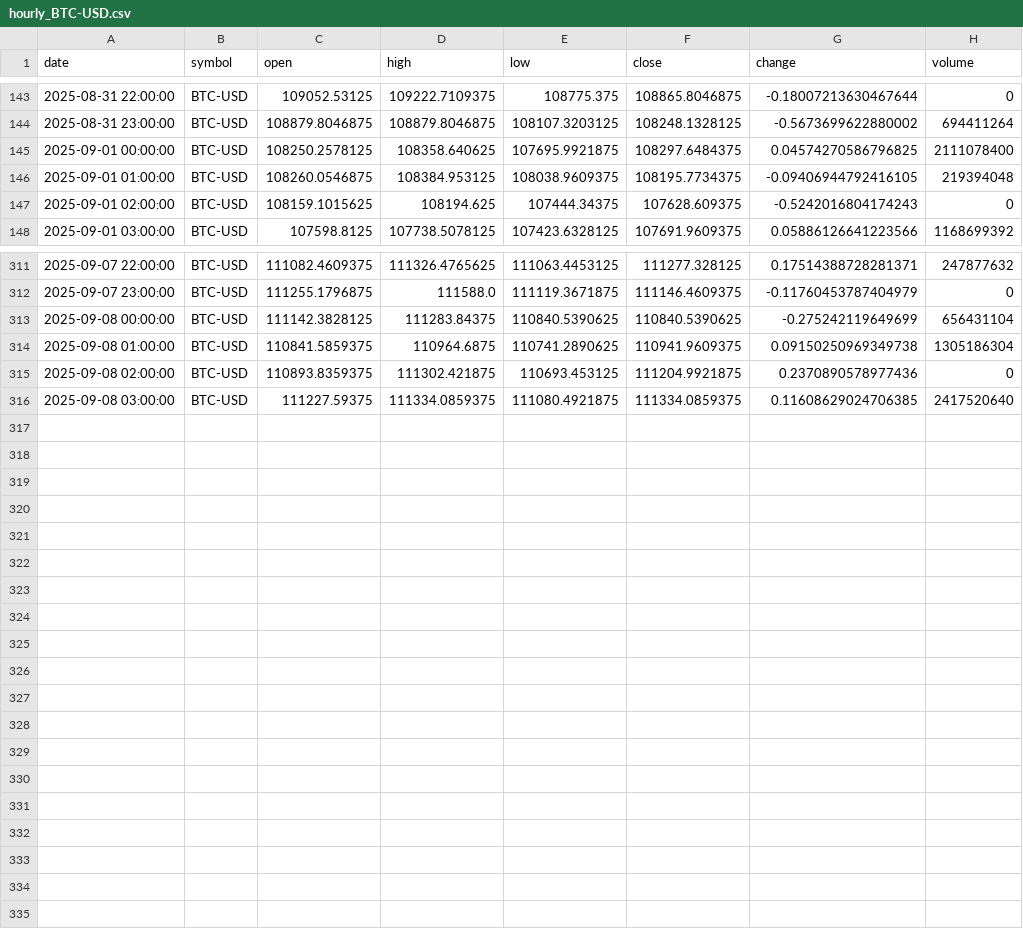
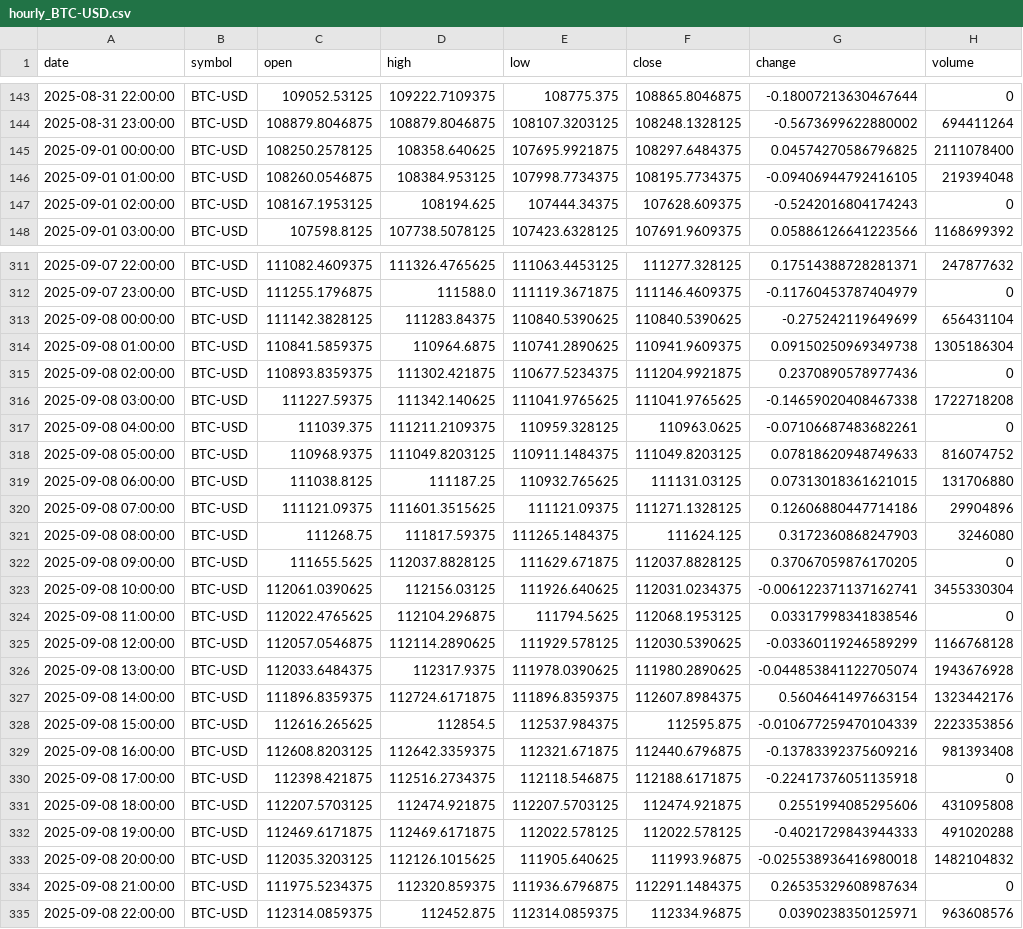
Before and after one commit to timhun/daily-podcast-stk, a CSV file: data/market/hourly_BTC-USD.csv, drawn as a sheet; only a part is shown, gaps mark what is left out; the diff covers the shown part only.

```diff
--- a/data/market/hourly_BTC-USD.csv
+++ b/data/market/hourly_BTC-USD.csv
@@ -145,4 +145,4 @@ date,symbol,open,high,low,close,change,volume
 2025-09-01 00:00:00,BTC-USD,108250.2578125,108358.640625,107695.9921875,108297.6484375,0.04574270586796825,2111078400
-2025-09-01 01:00:00,BTC-USD,108260.0546875,108384.953125,108038.9609375,108195.7734375,-0.09406944792416105,219394048
-2025-09-01 02:00:00,BTC-USD,108159.1015625,108194.625,107444.34375,107628.609375,-0.5242016804174243,0
+2025-09-01 01:00:00,BTC-USD,108260.0546875,108384.953125,107998.7734375,108195.7734375,-0.09406944792416105,219394048
+2025-09-01 02:00:00,BTC-USD,108167.1953125,108194.625,107444.34375,107628.609375,-0.5242016804174243,0
 2025-09-01 03:00:00,BTC-USD,107598.8125,107738.5078125,107423.6328125,107691.9609375,0.05886126641223566,1168699392
@@ -314,3 +314,22 @@ date,symbol,open,high,low,close,change,volume
 2025-09-08 01:00:00,BTC-USD,110841.5859375,110964.6875,110741.2890625,110941.9609375,0.09150250969349738,1305186304
-2025-09-08 02:00:00,BTC-USD,110893.8359375,111302.421875,110693.453125,111204.9921875,0.2370890578977436,0
-2025-09-08 03:00:00,BTC-USD,111227.59375,111334.0859375,111080.4921875,111334.0859375,0.11608629024706385,2417520640
+2025-09-08 02:00:00,BTC-USD,110893.8359375,111302.421875,110677.5234375,111204.9921875,0.2370890578977436,0
+2025-09-08 03:00:00,BTC-USD,111227.59375,111342.140625,111041.9765625,111041.9765625,-0.14659020408467338,1722718208
+2025-09-08 04:00:00,BTC-USD,111039.375,111211.2109375,110959.328125,110963.0625,-0.07106687483682261,0
+2025-09-08 05:00:00,BTC-USD,110968.9375,111049.8203125,110911.1484375,111049.8203125,0.07818620948749633,816074752
+2025-09-08 06:00:00,BTC-USD,111038.8125,111187.25,110932.765625,111131.03125,0.07313018361621015,131706880
+2025-09-08 07:00:00,BTC-USD,111121.09375,111601.3515625,111121.09375,111271.1328125,0.12606880447714186,29904896
+2025-09-08 08:00:00,BTC-USD,111268.75,111817.59375,111265.1484375,111624.125,0.3172360868247903,3246080
+2025-09-08 09:00:00,BTC-USD,111655.5625,112037.8828125,111629.671875,112037.8828125,0.37067059876170205,0
+2025-09-08 10:00:00,BTC-USD,112061.0390625,112156.03125,111926.640625,112031.0234375,-0.006122371137162741,3455330304
+2025-09-08 11:00:00,BTC-USD,112022.4765625,112104.296875,111794.5625,112068.1953125,0.03317998341838546,0
+2025-09-08 12:00:00,BTC-USD,112057.0546875,112114.2890625,111929.578125,112030.5390625,-0.03360119246589299,1166768128
+2025-09-08 13:00:00,BTC-USD,112033.6484375,112317.9375,111978.0390625,111980.2890625,-0.044853841122705074,1943676928
+2025-09-08 14:00:00,BTC-USD,111896.8359375,112724.6171875,111896.8359375,112607.8984375,0.5604641497663154,1323442176
+2025-09-08 15:00:00,BTC-USD,112616.265625,112854.5,112537.984375,112595.875,-0.010677259470104339,2223353856
+2025-09-08 16:00:00,BTC-USD,112608.8203125,112642.3359375,112321.671875,112440.6796875,-0.13783392375609216,981393408
+2025-09-08 17:00:00,BTC-USD,112398.421875,112516.2734375,112118.546875,112188.6171875,-0.22417376051135918,0
+2025-09-08 18:00:00,BTC-USD,112207.5703125,112474.921875,112207.5703125,112474.921875,0.2551994085295606,431095808
+2025-09-08 19:00:00,BTC-USD,112469.6171875,112469.6171875,112022.578125,112022.578125,-0.4021729843944333,491020288
+2025-09-08 20:00:00,BTC-USD,112035.3203125,112126.1015625,111905.640625,111993.96875,-0.025538936416980018,1482104832
+2025-09-08 21:00:00,BTC-USD,111975.5234375,112320.859375,111936.6796875,112291.1484375,0.26535329608987634,0
+2025-09-08 22:00:00,BTC-USD,112314.0859375,112452.875,112314.0859375,112334.96875,0.0390238350125971,963608576
```
Also changed, not shown: 18 edited cells elsewhere in this file, data/market/daily_BTC-USD.csv, data/market/daily_VIX.csv, 49 other files.
